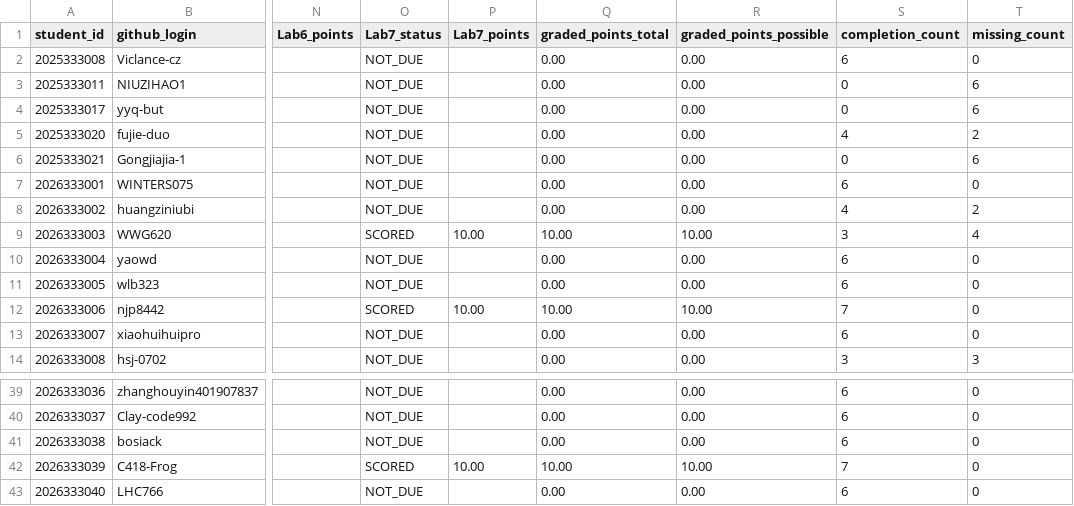
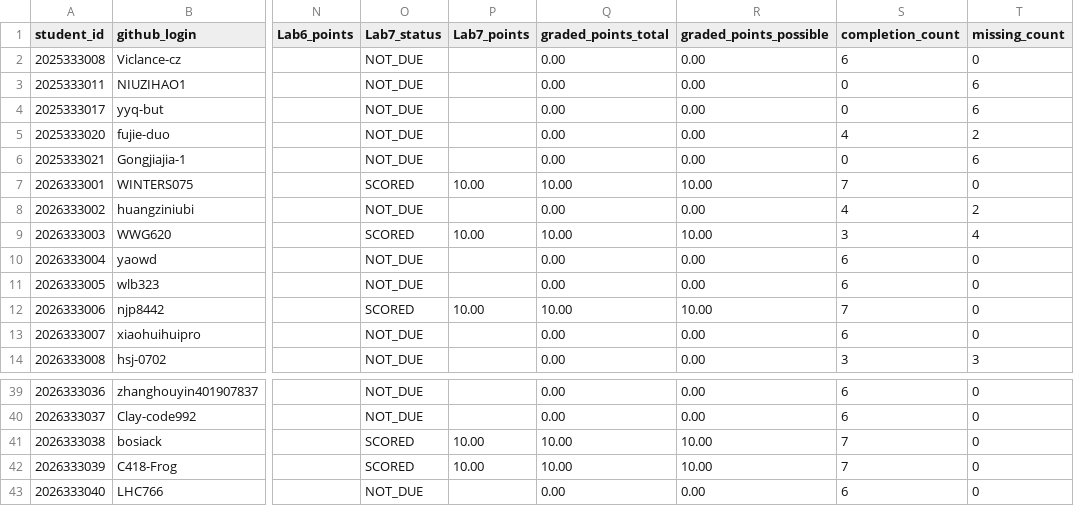
Before and after one commit to LiuXiYing/OperatingSystem, a CSV file: reports/grades.csv, drawn as a sheet; only a part is shown, gaps mark what is left out; the diff names each change by its address in the sheet, - before the commit and + after, or states it on an @@ line.

```diff
--- a/reports/grades.csv
+++ b/reports/grades.csv
-O7 (Lab7_status): NOT_DUE
+O7 (Lab7_status): SCORED
-P7 (Lab7_points): (empty)
+P7 (Lab7_points): 10.00
-Q7 (graded_points_total): 0.00
+Q7 (graded_points_total): 10.00
-R7 (graded_points_possible): 0.00
+R7 (graded_points_possible): 10.00
-S7 (completion_count): 6
+S7 (completion_count): 7
-O41 (Lab7_status): NOT_DUE
+O41 (Lab7_status): SCORED
-P41 (Lab7_points): (empty)
+P41 (Lab7_points): 10.00
-Q41 (graded_points_total): 0.00
+Q41 (graded_points_total): 10.00
-R41 (graded_points_possible): 0.00
+R41 (graded_points_possible): 10.00
-S41 (completion_count): 6
+S41 (completion_count): 7
```
